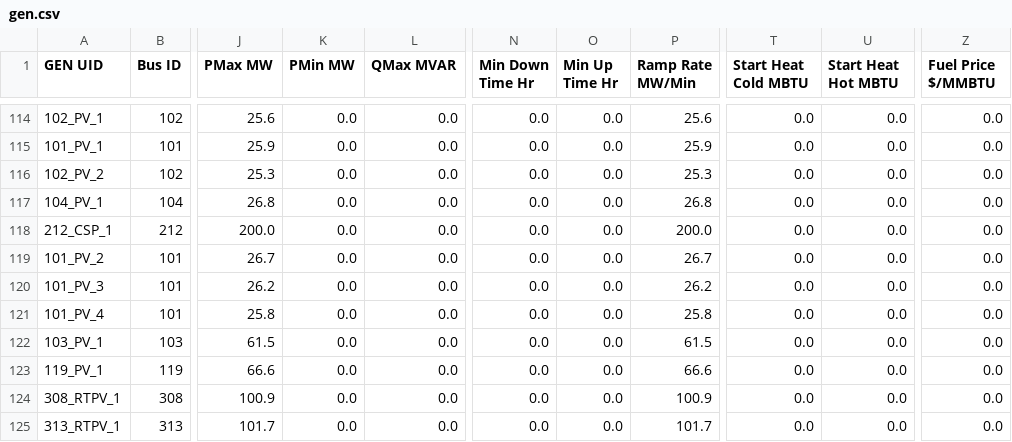
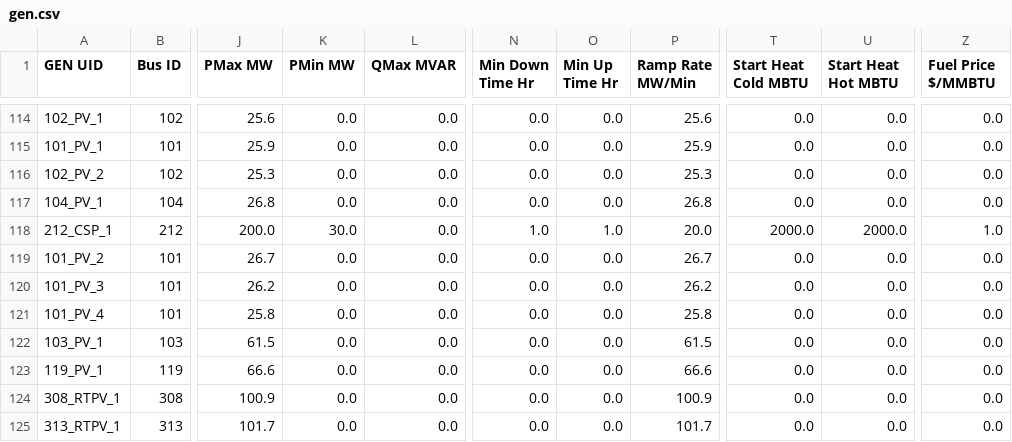
Before and after one commit to GridMod/RTS-GMLC, a CSV file: RTS_Data/SourceData/gen.csv, drawn as a sheet; only a part is shown, gaps mark what is left out; the diff names each change by its address in the sheet, - before the commit and + after, or states it on an @@ line.

```diff
--- a/RTS_Data/SourceData/gen.csv
+++ b/RTS_Data/SourceData/gen.csv
-K118 (PMin MW): 0.0
+K118 (PMin MW): 30.0
-N118 (Min Down Time Hr): 0.0
+N118 (Min Down Time Hr): 1.0
-O118 (Min Up Time Hr): 0.0
+O118 (Min Up Time Hr): 1.0
-P118 (Ramp Rate MW/Min): 200.0
+P118 (Ramp Rate MW/Min): 20.0
-T118 (Start Heat Cold MBTU): 0.0
+T118 (Start Heat Cold MBTU): 2000.0
-U118 (Start Heat Hot MBTU): 0.0
+U118 (Start Heat Hot MBTU): 2000.0
-Z118 (Fuel Price $/MMBTU): 0.0
+Z118 (Fuel Price $/MMBTU): 1.0
```
Also changed, not shown: RTS_Data/SourceData/timeseries_pointers.csv, 9 other files.
